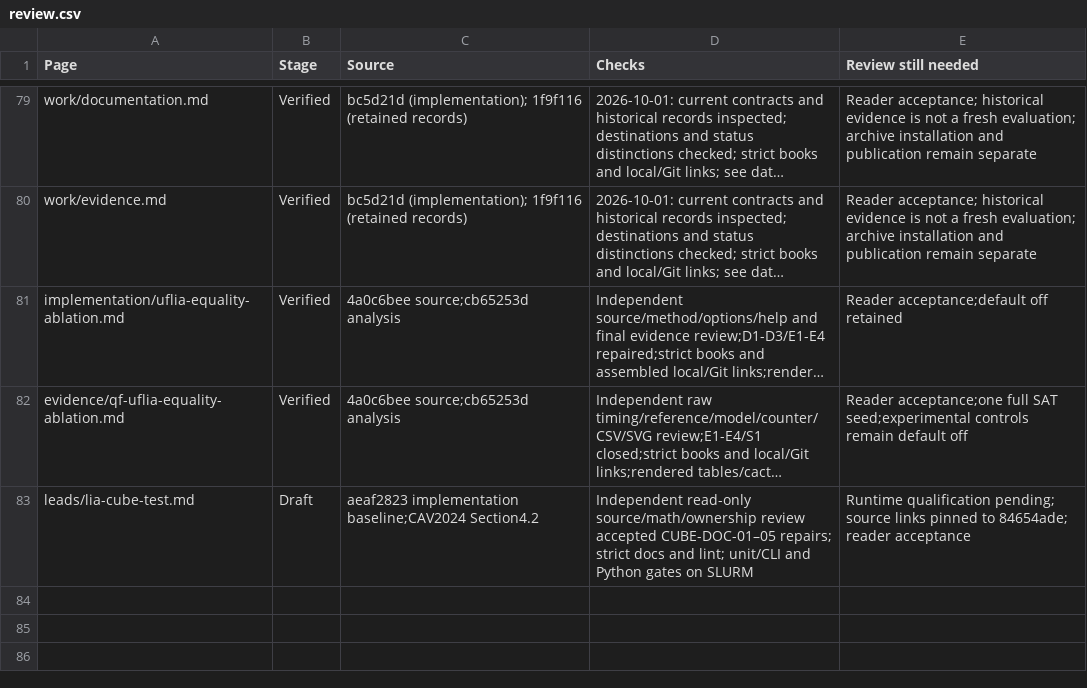
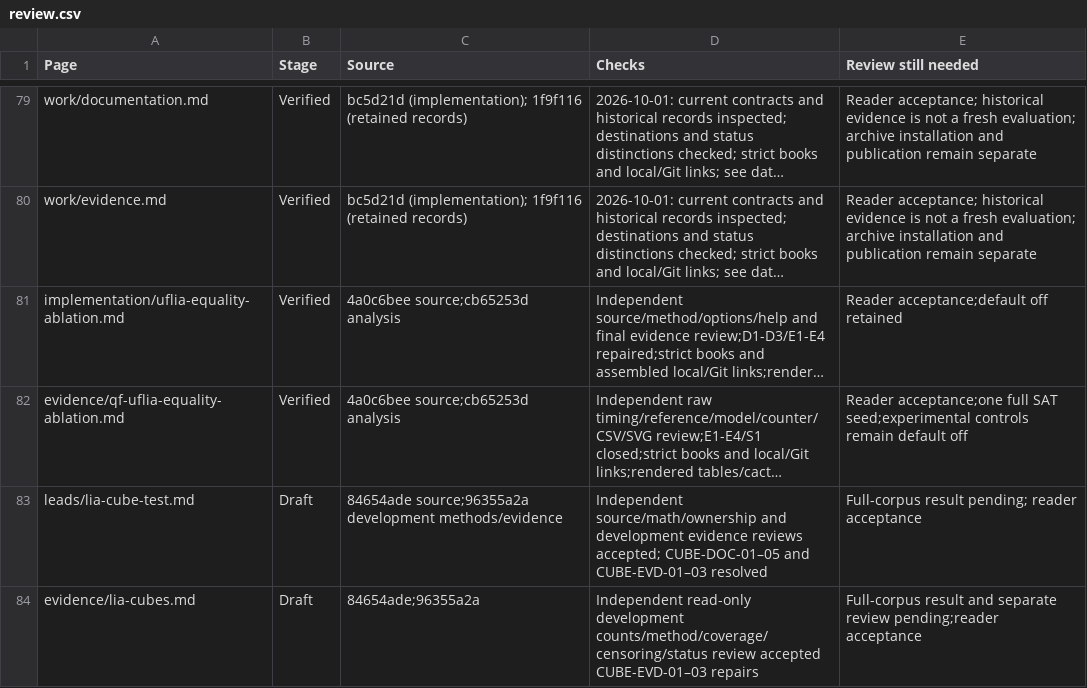
Before and after one commit to MikolasJanota/primo, a CSV file: docs/review.csv, drawn as a sheet; only a part is shown, gaps mark what is left out; long unchanged cells end in …; the diff names each change by its address in the sheet, - before the commit and + after, or states it on an @@ line.

Commit message:
Document reviewed cube development gains and active full evaluation

```diff
--- a/docs/review.csv
+++ b/docs/review.csv
-C83 (Source): aeaf2823 implementation baseline;CAV2024 Section4.2
+C83 (Source): 84654ade source;96355a2a development methods/evidence
-D83 (Checks): Independent read-only source/math/ownership review accepted CUBE-DOC-01–05 repairs; strict docs and lint; unit/CLI and Python gates on SLURM
+D83 (Checks): Independent source/math/ownership and development evidence reviews accepted; CUBE-DOC-01–05 and CUBE-EVD-01–03 resolved
-E83 (Review still needed): Runtime qualification pending; source links pinned to 84654ade; reader acceptance
+E83 (Review still needed): Full-corpus result pending; reader acceptance
+row 84: evidence/lia-cubes.md | Draft | 84654ade;96355a2a | Independent read-only development counts/method/coverage/censoring/status review accepted CUBE-EVD-01–03 repairs | Full-corpus result and separate review pending;reader acceptance
```
Also changed, not shown: 9 other files.
